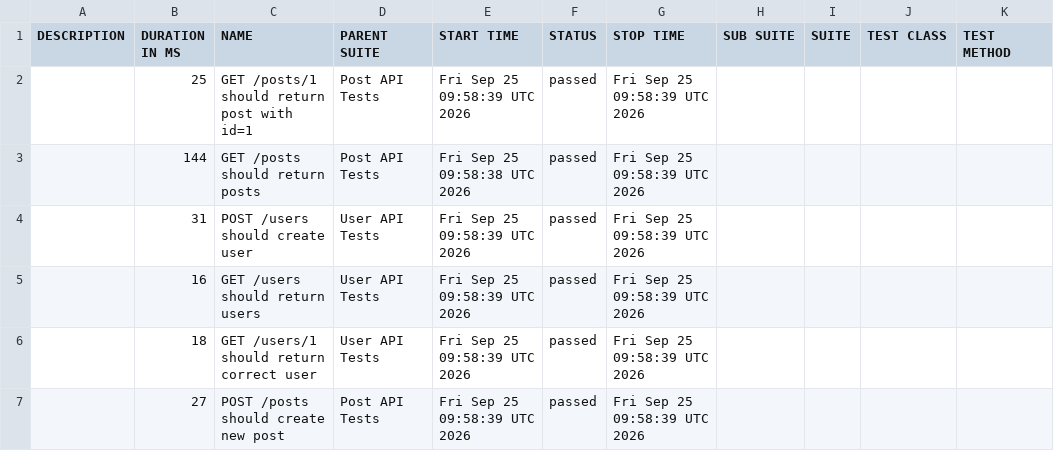
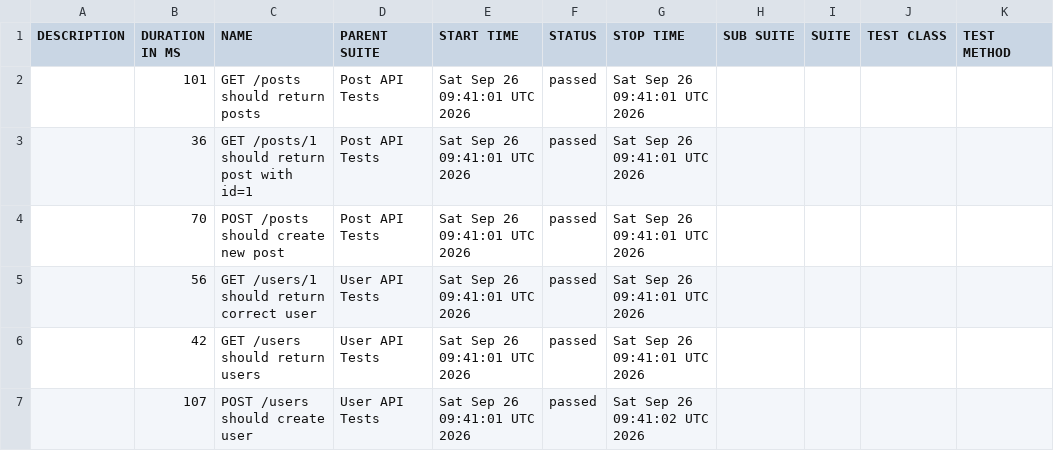
Before and after one commit to AnhAutomationTester/API_Automation_Mocha, a CSV file: data/suites.csv, drawn as a sheet.

```diff
--- a/data/suites.csv
+++ b/data/suites.csv
@@ -1,7 +1,7 @@
 "DESCRIPTION","DURATION IN MS","NAME","PARENT SUITE","START TIME","STATUS","STOP TIME","SUB SUITE","SUITE","TEST CLASS","TEST METHOD"
-"","25","GET /posts/1 should return post with id=1","Post API Tests","Fri Sep 25 09:58:39 UTC 2026","passed","Fri Sep 25 09:58:39 UTC 2026","","","",""
-"","144","GET /posts should return posts","Post API Tests","Fri Sep 25 09:58:38 UTC 2026","passed","Fri Sep 25 09:58:39 UTC 2026","","","",""
-"","31","POST /users should create user","User API Tests","Fri Sep 25 09:58:39 UTC 2026","passed","Fri Sep 25 09:58:39 UTC 2026","","","",""
-"","16","GET /users should return users","User API Tests","Fri Sep 25 09:58:39 UTC 2026","passed","Fri Sep 25 09:58:39 UTC 2026","","","",""
-"","18","GET /users/1 should return correct user","User API Tests","Fri Sep 25 09:58:39 UTC 2026","passed","Fri Sep 25 09:58:39 UTC 2026","","","",""
-"","27","POST /posts should create new post","Post API Tests","Fri Sep 25 09:58:39 UTC 2026","passed","Fri Sep 25 09:58:39 UTC 2026","","","",""
+"","101","GET /posts should return posts","Post API Tests","Sat Sep 26 09:41:01 UTC 2026","passed","Sat Sep 26 09:41:01 UTC 2026","","","",""
+"","36","GET /posts/1 should return post with id=1","Post API Tests","Sat Sep 26 09:41:01 UTC 2026","passed","Sat Sep 26 09:41:01 UTC 2026","","","",""
+"","70","POST /posts should create new post","Post API Tests","Sat Sep 26 09:41:01 UTC 2026","passed","Sat Sep 26 09:41:01 UTC 2026","","","",""
+"","56","GET /users/1 should return correct user","User API Tests","Sat Sep 26 09:41:01 UTC 2026","passed","Sat Sep 26 09:41:01 UTC 2026","","","",""
+"","42","GET /users should return users","User API Tests","Sat Sep 26 09:41:01 UTC 2026","passed","Sat Sep 26 09:41:01 UTC 2026","","","",""
+"","107","POST /users should create user","User API Tests","Sat Sep 26 09:41:01 UTC 2026","passed","Sat Sep 26 09:41:02 UTC 2026","","","",""
```
Also changed, not shown: 50 other files.
